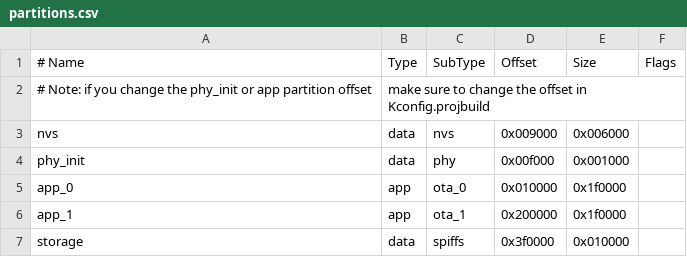
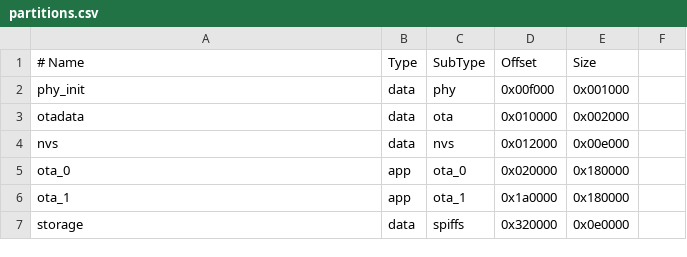
Before and after one commit to redchenjs/nfc_attendance_system_esp32, a CSV file: partitions.csv, drawn as a sheet; removed rows and columns are numbered as before the commit, all else as after; the diff names each change by its address in the sheet, - before the commit and + after, or states it on an @@ line.

```diff
--- a/partitions.csv
+++ b/partitions.csv
-F1: Flags
+F1: (empty)
-row 2: # Note: if you change the phy_init or app partition offset | make sure to change the offset in Kconfig.projbuild
-row 3: nvs | data | nvs | 0x009000 | 0x006000
+row 3: otadata | data | ota | 0x010000 | 0x002000
+row 4: nvs | data | nvs | 0x012000 | 0x00e000
-A5 (# Name): app_0
+A5 (# Name): ota_0
-D5 (Offset): 0x010000
+D5 (Offset): 0x020000
-E5:E6 (Size): 0x1f0000
+E5:E6 (Size): 0x180000
-A6 (# Name): app_1
+A6 (# Name): ota_1
-D6 (Offset): 0x200000
+D6 (Offset): 0x1a0000
-D7 (Offset): 0x3f0000
+D7 (Offset): 0x320000
-E7 (Size): 0x010000
+E7 (Size): 0x0e0000
```
Also changed, not shown: 15 other files.
